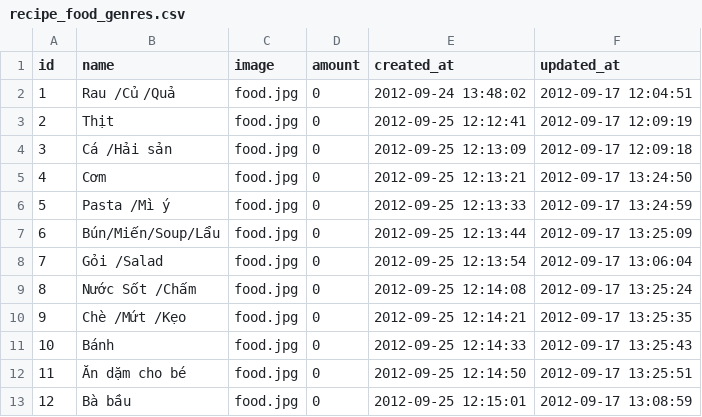
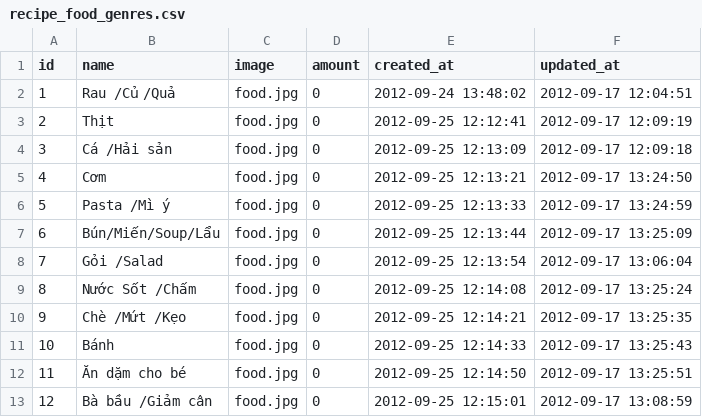
Before and after one commit to baban/ras_vn, a CSV file: db/seeds/recipe_food_genres.csv, drawn as a sheet.

```diff
--- a/db/seeds/recipe_food_genres.csv
+++ b/db/seeds/recipe_food_genres.csv
@@ -12,2 +12,2 @@ id,name,image,amount,created_at,updated_at
 11,Ăn dặm cho bé,food.jpg,0,2012-09-25 12:14:50,2012-09-17 13:25:51
-12,Bà bầu,food.jpg,0,2012-09-25 12:15:01,2012-09-17 13:08:59
+12,Bà bầu /Giảm cân,food.jpg,0,2012-09-25 12:15:01,2012-09-17 13:08:59
```
Also changed, not shown: db/seeds/recipe_foods.csv, 2 other files.
